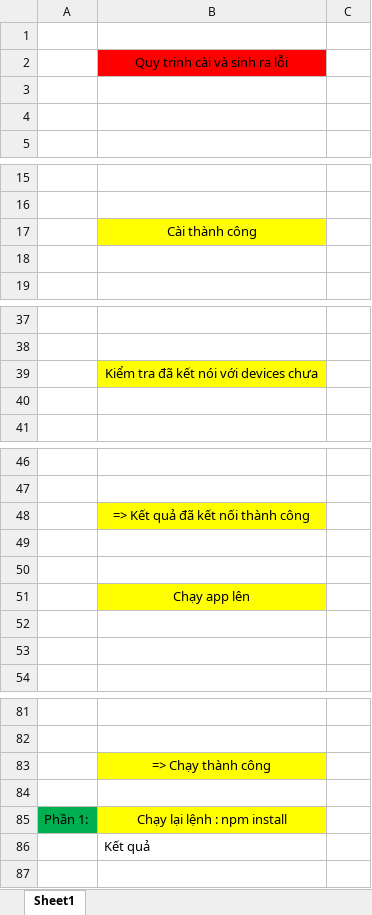
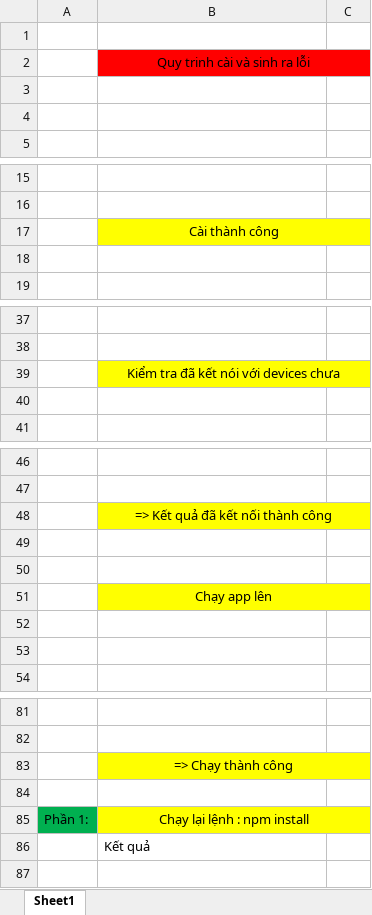
Before and after one commit to foostart/foomobile, an Excel workbook: 1-docs/ErrorReactNative.xlsx, sheet Sheet1, drawn as a sheet; only a part is shown, gaps mark what is left out; values as stored, in another font and other column widths than the file's, no borders; charts and pictures not drawn; the diff covers the shown part only; the diff names each change by its address in the sheet, - before the commit and + after, or states it on an @@ line.

Commit message:
up câu hỏi

```diff
--- a/1-docs/ErrorReactNative.xlsx (sheet Sheet1)
+++ b/1-docs/ErrorReactNative.xlsx (sheet Sheet1)
+B2:C2 merged
-C2 fill: none
+C2 fill: #FF0000
+B17:C17 merged
-C17 fill: none
+C17 fill: #FFFF00
+B39:C39 merged
-C39 fill: none
+C39 fill: #FFFF00
+B48:C48 merged
-C48 fill: none
+C48 fill: #FFFF00
+B51:C51 merged
-C51 fill: none
+C51 fill: #FFFF00
+B83:C83 merged
-C83 fill: none
+C83 fill: #FFFF00
+B85:C85 merged
-C85 fill: none
+C85 fill: #FFFF00
```
Also changed, not shown: 44 added rows, cell formats and merged cells elsewhere in this sheet.
